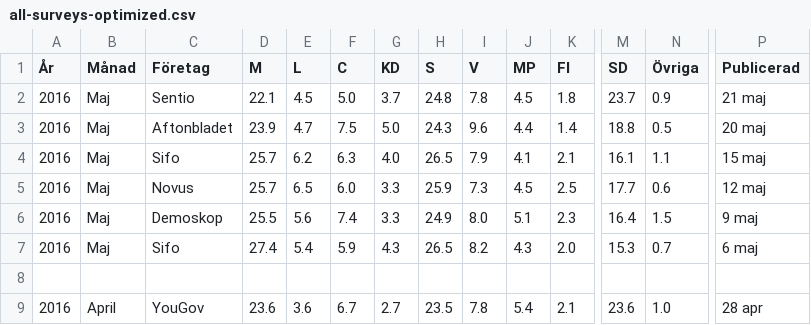
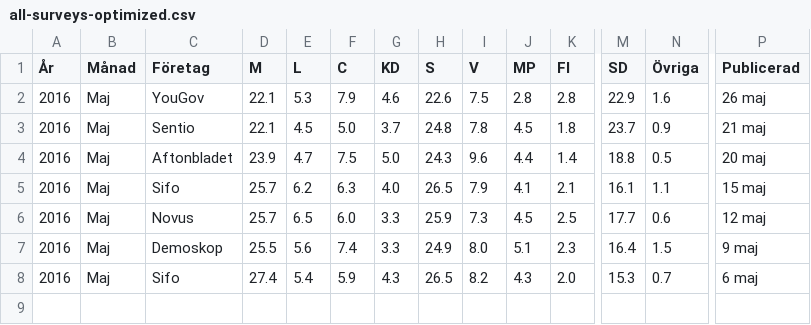
Before and after one commit to hampusborgos/swedish-opinion-data, a CSV file: all-surveys-optimized.csv, drawn as a sheet; only a part is shown, gaps mark what is left out; the shorter side is filled out with more unchanged rows; rows hold the shown columns only; the diff names each change by its address in the sheet, - before the commit and + after, or states it on an @@ line.

Commit message:
YouGov Maj

```diff
--- a/all-surveys-optimized.csv
+++ b/all-surveys-optimized.csv
+row 2: 2016 | Maj | YouGov | 22.1 | 5.3 | 7.9 | 4.6 | 22.6 | 7.5 | 2.8 | 2.8 | 22.9 | 1.6 | 26 maj
```
